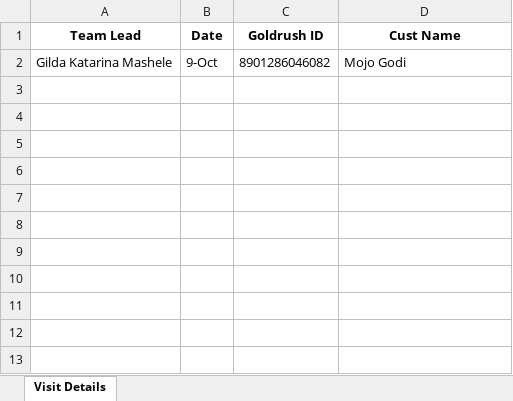
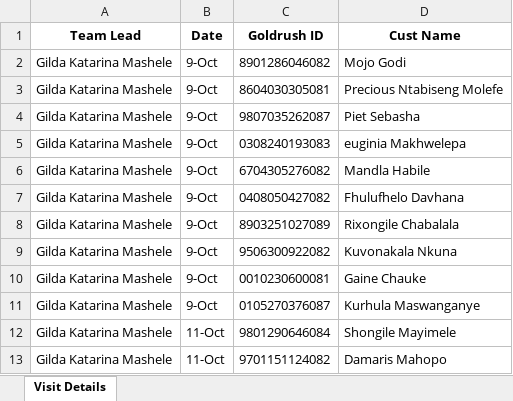
Before and after one commit to PapieMedgar/Daily_salessync, an Excel workbook: reports/visit_details/visit_details_gilda-katarina-mashele.xlsx, sheet Visit Details, drawn as a sheet; values as stored, in another font and other column widths than the file's, no borders; the diff names each change by its address in the sheet, - before the commit and + after, or states it on an @@ line.

```diff
--- a/reports/visit_details/visit_details_gilda-katarina-mashele.xlsx (sheet Visit Details)
+++ b/reports/visit_details/visit_details_gilda-katarina-mashele.xlsx (sheet Visit Details)
+row 3: Gilda Katarina Mashele | 9-Oct | 8604030305081 | Precious Ntabiseng Molefe
+row 4: Gilda Katarina Mashele | 9-Oct | 9807035262087 | Piet Sebasha
+row 5: Gilda Katarina Mashele | 9-Oct | 0308240193083 | euginia Makhwelepa
+row 6: Gilda Katarina Mashele | 9-Oct | 6704305276082 | Mandla Habile
+row 7: Gilda Katarina Mashele | 9-Oct | 0408050427082 | Fhulufhelo Davhana
+row 8: Gilda Katarina Mashele | 9-Oct | 8903251027089 | Rixongile Chabalala
+row 9: Gilda Katarina Mashele | 9-Oct | 9506300922082 | Kuvonakala Nkuna
+row 10: Gilda Katarina Mashele | 9-Oct | 0010230600081 | Gaine Chauke
+row 11: Gilda Katarina Mashele | 9-Oct | 0105270376087 | Kurhula Maswanganye
+row 12: Gilda Katarina Mashele | 11-Oct | 9801290646084 | Shongile Mayimele
+row 13: Gilda Katarina Mashele | 11-Oct | 9701151124082 | Damaris Mahopo
```
Also changed, not shown: reports/visit_details/visit_details_moses-thulare-moshwane.xlsx, reports/visit_details/visit_details_nkosingiphile-ntombikayise-ntombi-khumalo.xlsx, 5 other files.
